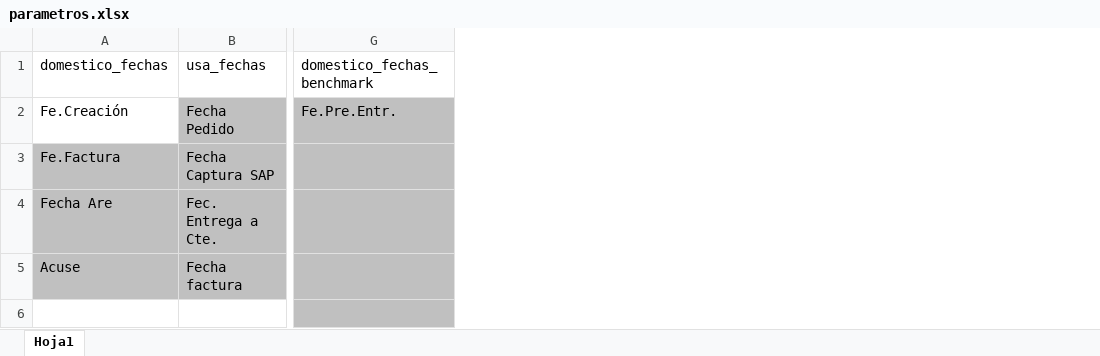
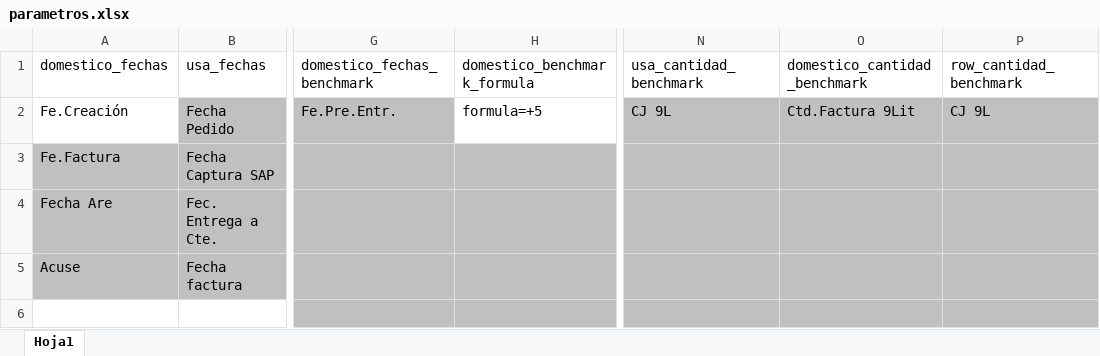
Before and after one commit to Rhodolfo/cuervo, an Excel workbook: datos/setup/parametros.xlsx, sheet Hoja1, drawn as a sheet; only a part is shown, gaps mark what is left out; values as stored, in another font and other column widths than the file's, no borders; the diff names each change by its address in the sheet, - before the commit and + after, or states it on an @@ line.

```diff
--- a/datos/setup/parametros.xlsx (sheet Hoja1)
+++ b/datos/setup/parametros.xlsx (sheet Hoja1)
+column H (domestico_benchmark_formula), row 2: formula=+5
+column N (usa_cantidad_benchmark), row 2: CJ 9L
+column O (domestico_cantidad_benchmark), row 2: Ctd.Factura 9Lit
+column P (row_cantidad_benchmark), row 2: CJ 9L
```
Also changed, not shown: 5 other files.
